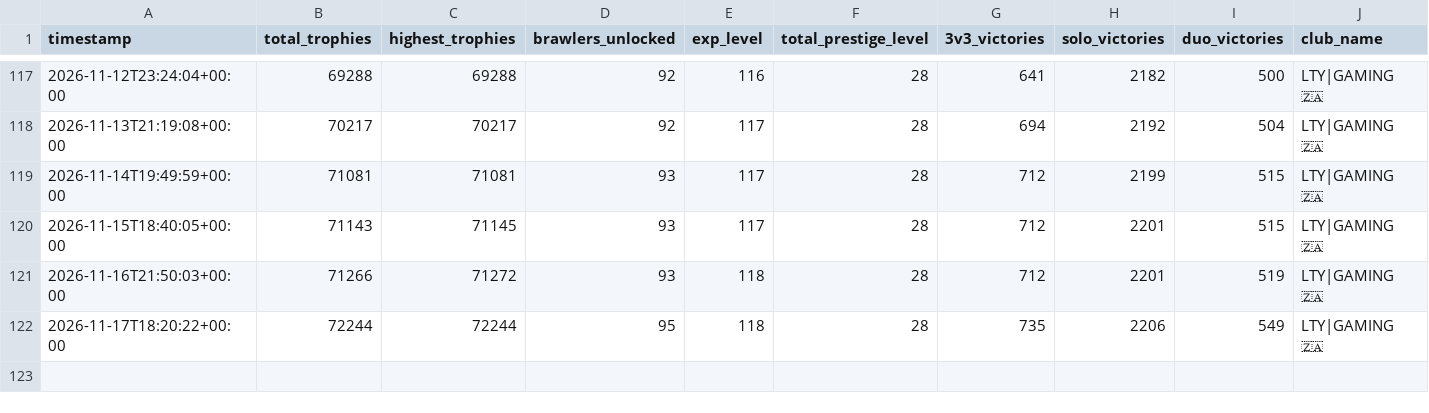
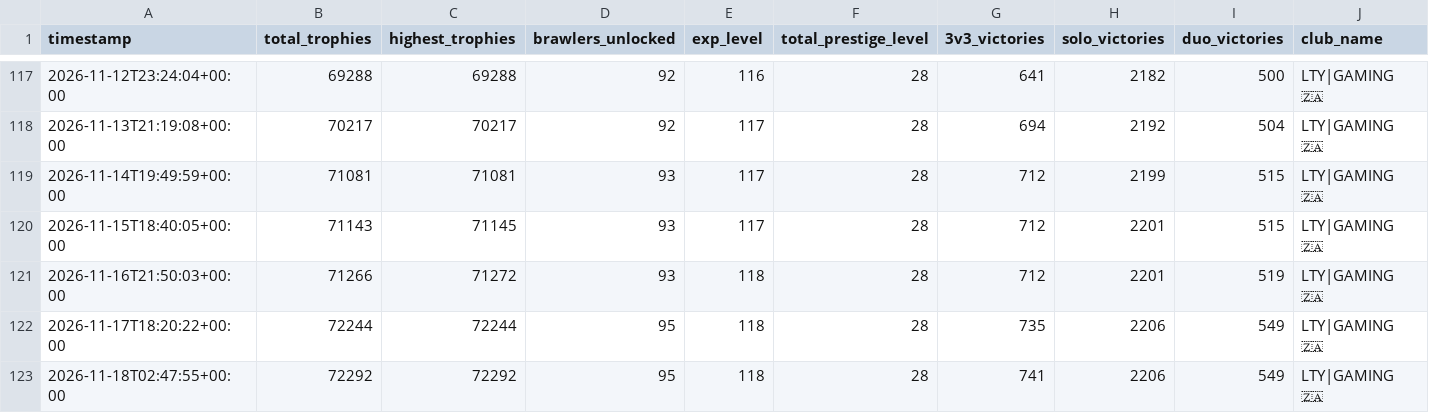
Before and after one commit to DanielCharles11599/Personal-Projects, a CSV file: Brawl Stars Tracker/brawl_history.csv, drawn as a sheet; only a part is shown, gaps mark what is left out; rows hold the shown columns only; the diff names each change by its address in the sheet, - before the commit and + after, or states it on an @@ line.

```diff
--- a/Brawl Stars Tracker/brawl_history.csv
+++ b/Brawl Stars Tracker/brawl_history.csv
+row 123: 2026-11-18T02:47:55+00:00 | 72292 | 72292 | 95 | 118 | 28 | 741 | 2206 | 549 | LTY|GAMING 🇿🇦
```
Also changed, not shown: Brawl Stars Tracker/battle_log.csv, 2 other files.
